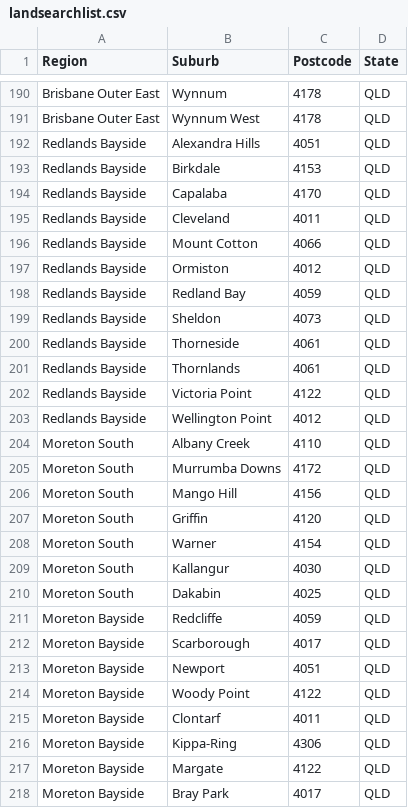
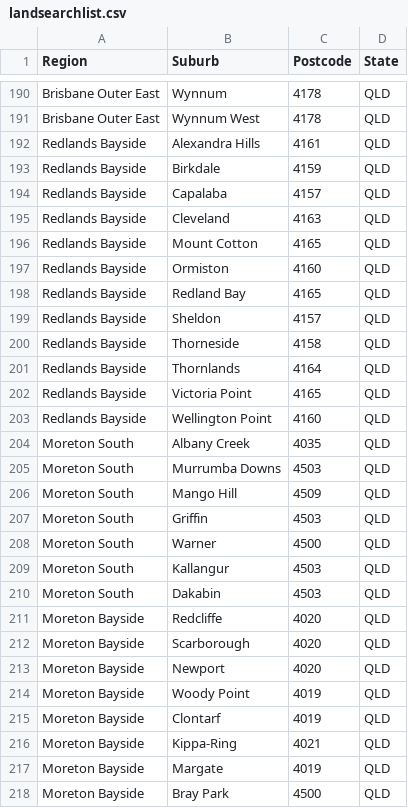
Before and after one commit to gavinong10/builteasy2, a CSV file: landfinder/landfinder/inputs/landsearchlist.csv (was landfinder/landfinder/spiders/inputs/landsearchlist.csv), drawn as a sheet; only a part is shown, gaps mark what is left out; the diff covers the shown part only.

```diff
--- a/landfinder/landfinder/spiders/inputs/landsearchlist.csv
+++ b/landfinder/landfinder/inputs/landsearchlist.csv
@@ -191,28 +191,28 @@ Brisbane Outer East,Wynnum,4178,QLD
 Brisbane Outer East,Wynnum West,4178,QLD
-Redlands Bayside,Alexandra Hills,4051,QLD
-Redlands Bayside,Birkdale,4153,QLD
-Redlands Bayside,Capalaba,4170,QLD
-Redlands Bayside,Cleveland,4011,QLD
-Redlands Bayside,Mount Cotton,4066,QLD
-Redlands Bayside,Ormiston,4012,QLD
-Redlands Bayside,Redland Bay,4059,QLD
-Redlands Bayside,Sheldon,4073,QLD
-Redlands Bayside,Thorneside,4061,QLD
-Redlands Bayside,Thornlands,4061,QLD
-Redlands Bayside,Victoria Point,4122,QLD
-Redlands Bayside,Wellington Point,4012,QLD
-Moreton South,Albany Creek,4110,QLD
-Moreton South,Murrumba Downs,4172,QLD
-Moreton South,Mango Hill,4156,QLD
-Moreton South,Griffin,4120,QLD
-Moreton South,Warner,4154,QLD
-Moreton South,Kallangur,4030,QLD
-Moreton South,Dakabin,4025,QLD
-Moreton Bayside,Redcliffe,4059,QLD
-Moreton Bayside,Scarborough,4017,QLD
-Moreton Bayside,Newport,4051,QLD
-Moreton Bayside,Woody Point,4122,QLD
-Moreton Bayside,Clontarf,4011,QLD
-Moreton Bayside,Kippa-Ring,4306,QLD
-Moreton Bayside,Margate,4122,QLD
-Moreton Bayside,Bray Park,4017,QLD
+Redlands Bayside,Alexandra Hills,4161,QLD
+Redlands Bayside,Birkdale,4159,QLD
+Redlands Bayside,Capalaba,4157,QLD
+Redlands Bayside,Cleveland,4163,QLD
+Redlands Bayside,Mount Cotton,4165,QLD
+Redlands Bayside,Ormiston,4160,QLD
+Redlands Bayside,Redland Bay,4165,QLD
+Redlands Bayside,Sheldon,4157,QLD
+Redlands Bayside,Thorneside,4158,QLD
+Redlands Bayside,Thornlands,4164,QLD
+Redlands Bayside,Victoria Point,4165,QLD
+Redlands Bayside,Wellington Point,4160,QLD
+Moreton South,Albany Creek,4035,QLD
+Moreton South,Murrumba Downs,4503,QLD
+Moreton South,Mango Hill,4509,QLD
+Moreton South,Griffin,4503,QLD
+Moreton South,Warner,4500,QLD
+Moreton South,Kallangur,4503,QLD
+Moreton South,Dakabin,4503,QLD
+Moreton Bayside,Redcliffe,4020,QLD
+Moreton Bayside,Scarborough,4020,QLD
+Moreton Bayside,Newport,4020,QLD
+Moreton Bayside,Woody Point,4019,QLD
+Moreton Bayside,Clontarf,4019,QLD
+Moreton Bayside,Kippa-Ring,4021,QLD
+Moreton Bayside,Margate,4019,QLD
+Moreton Bayside,Bray Park,4500,QLD
```
Also changed, not shown: 21 edited cells elsewhere in this file, 6 other files.
